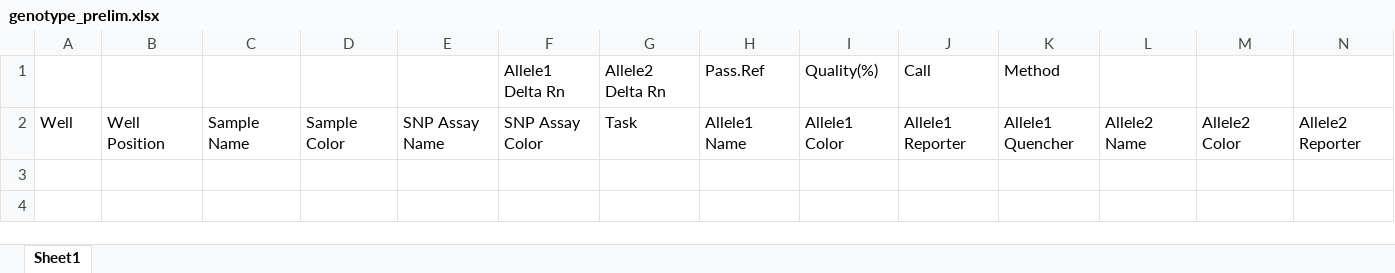
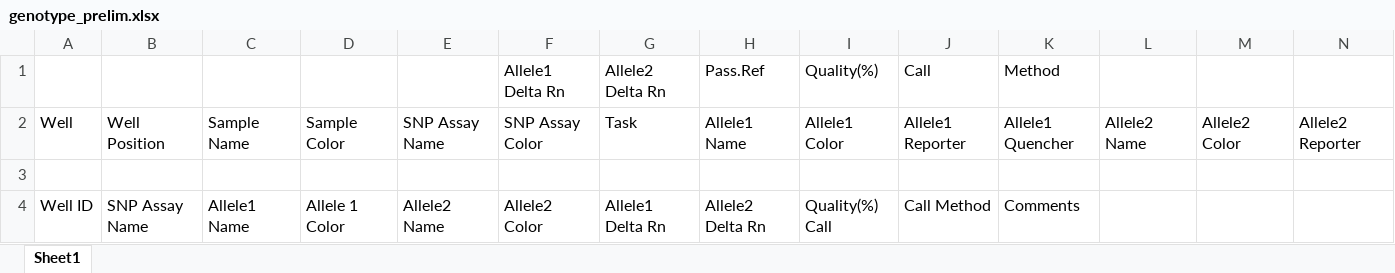
Before and after one commit to slin63/django_NelsonDB, an Excel workbook: media/genotype_prelim.xlsx, sheet Sheet1, drawn as a sheet; only a part is shown; values as stored, in another font and other column widths than the file's, no borders; rows hold the shown columns only; the diff names each change by its address in the sheet, - before the commit and + after, or states it on an @@ line.

Commit message:
added snp_genotype template

```diff
--- a/media/genotype_prelim.xlsx (sheet Sheet1)
+++ b/media/genotype_prelim.xlsx (sheet Sheet1)
+row 3: (empty)
+row 4: Well ID | SNP Assay Name | Allele1 Name | Allele 1 Color | Allele2 Name | Allele2 Color | Allele1 Delta Rn | Allele2 Delta Rn | Quality(%) Call | Call Method | Comments
```
Also changed, not shown: 3 other files.
